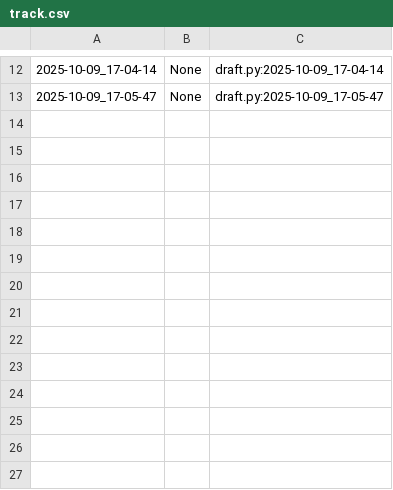
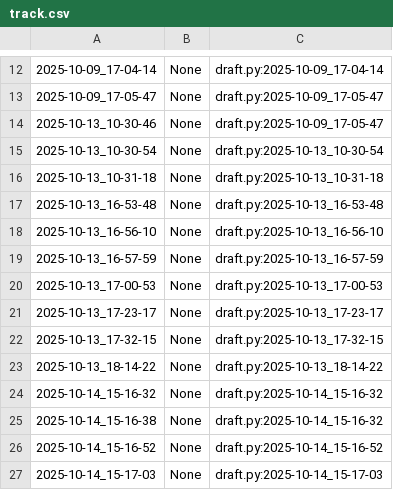
Before and after one commit to Weryck-Lemos/UFC-is-Fun, a CSV file: Rede POO 2025.2/poo/.tko/track/relogio/track.csv, drawn as a sheet; only a part is shown, gaps mark what is left out; the diff names each change by its address in the sheet, - before the commit and + after, or states it on an @@ line.

```diff
--- a/Rede POO 2025.2/poo/.tko/track/relogio/track.csv
+++ b/Rede POO 2025.2/poo/.tko/track/relogio/track.csv
+row 14: 2025-10-13_10-30-46 | None | draft.py:2025-10-09_17-05-47
+row 15: 2025-10-13_10-30-54 | None | draft.py:2025-10-13_10-30-54
+row 16: 2025-10-13_10-31-18 | None | draft.py:2025-10-13_10-31-18
+row 17: 2025-10-13_16-53-48 | None | draft.py:2025-10-13_16-53-48
+row 18: 2025-10-13_16-56-10 | None | draft.py:2025-10-13_16-56-10
+row 19: 2025-10-13_16-57-59 | None | draft.py:2025-10-13_16-57-59
+row 20: 2025-10-13_17-00-53 | None | draft.py:2025-10-13_17-00-53
+row 21: 2025-10-13_17-23-17 | None | draft.py:2025-10-13_17-23-17
+row 22: 2025-10-13_17-32-15 | None | draft.py:2025-10-13_17-32-15
+row 23: 2025-10-13_18-14-22 | None | draft.py:2025-10-13_18-14-22
+row 24: 2025-10-14_15-16-32 | None | draft.py:2025-10-14_15-16-32
+row 25: 2025-10-14_15-16-38 | None | draft.py:2025-10-14_15-16-32
+row 26: 2025-10-14_15-16-52 | None | draft.py:2025-10-14_15-16-52
+row 27: 2025-10-14_15-17-03 | None | draft.py:2025-10-14_15-17-03
```
Also changed, not shown: Rede POO 2025.2/poo/.tko/track/roupa/track.csv, 17 other files.
